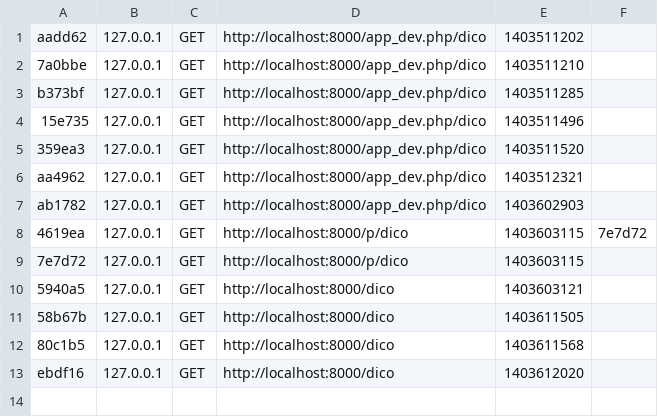
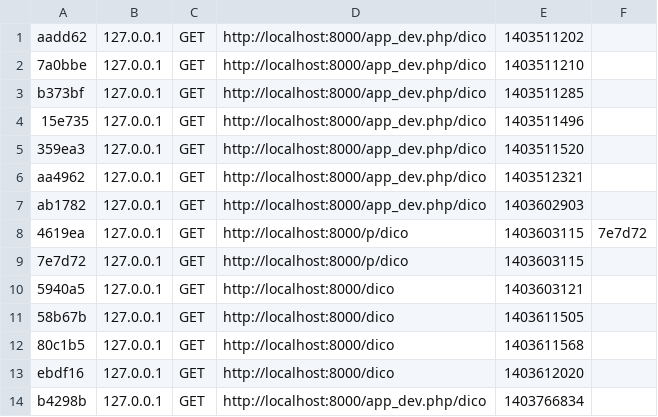
Before and after one commit to InnovaLangues/DicoAPI, a CSV file: app/cache/dev/profiler/index.csv, drawn as a sheet; the diff names each change by its address in the sheet, - before the commit and + after, or states it on an @@ line.

```diff
--- a/app/cache/dev/profiler/index.csv
+++ b/app/cache/dev/profiler/index.csv
+row 14: b4298b | 127.0.0.1 | GET | http://localhost:8000/app_dev.php/dico | 1403766834
```
Also changed, not shown: 10 other files.
